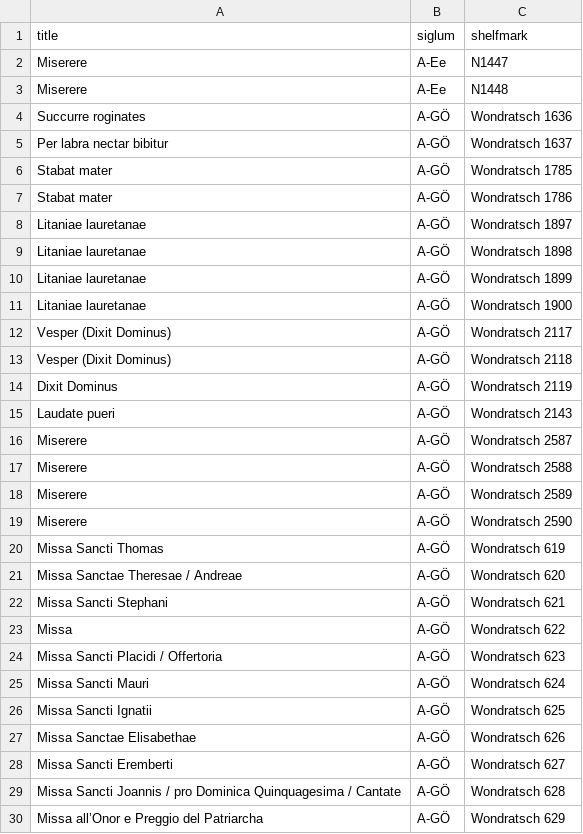
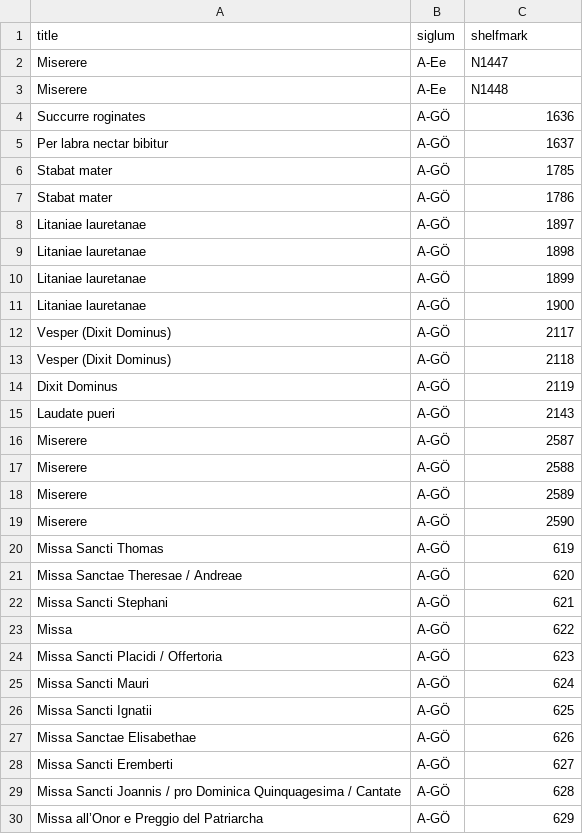
Before and after one commit to edition-esser-skala/tuma-catalogue-of-works, a CSV file: data/works_missing_in_rism.csv, drawn as a sheet; only a part is shown; the diff covers the shown part only.

Commit message:
fixes removed A-GÖ prefixes

```diff
--- a/data/works_missing_in_rism.csv
+++ b/data/works_missing_in_rism.csv
@@ -3,28 +3,28 @@ Miserere,A-Ee,N1447
 Miserere,A-Ee,N1448
-Succurre roginates,A-GÖ,Wondratsch 1636
-Per labra nectar bibitur,A-GÖ,Wondratsch 1637
-Stabat mater,A-GÖ,Wondratsch 1785
-Stabat mater,A-GÖ,Wondratsch 1786
-Litaniae lauretanae,A-GÖ,Wondratsch 1897
-Litaniae lauretanae,A-GÖ,Wondratsch 1898
-Litaniae lauretanae,A-GÖ,Wondratsch 1899
-Litaniae lauretanae,A-GÖ,Wondratsch 1900
-Vesper (Dixit Dominus),A-GÖ,Wondratsch 2117
-Vesper (Dixit Dominus),A-GÖ,Wondratsch 2118
-Dixit Dominus,A-GÖ,Wondratsch 2119
-Laudate pueri,A-GÖ,Wondratsch 2143
-Miserere,A-GÖ,Wondratsch 2587
-Miserere,A-GÖ,Wondratsch 2588
-Miserere,A-GÖ,Wondratsch 2589
-Miserere,A-GÖ,Wondratsch 2590
-Missa Sancti Thomas,A-GÖ,Wondratsch 619
-Missa Sanctae Theresae / Andreae,A-GÖ,Wondratsch 620
-Missa Sancti Stephani,A-GÖ,Wondratsch 621
-Missa,A-GÖ,Wondratsch 622
-Missa Sancti Placidi / Offertoria,A-GÖ,Wondratsch 623
-Missa Sancti Mauri,A-GÖ,Wondratsch 624
-Missa Sancti Ignatii,A-GÖ,Wondratsch 625
-Missa Sanctae Elisabethae,A-GÖ,Wondratsch 626
-Missa Sancti Eremberti,A-GÖ,Wondratsch 627
-Missa Sancti Joannis / pro Dominica Quinquagesima / Cantate,A-GÖ,Wondratsch 628
-Missa all’Onor e Preggio del Patriarcha,A-GÖ,Wondratsch 629
+Succurre roginates,A-GÖ,1636
+Per labra nectar bibitur,A-GÖ,1637
+Stabat mater,A-GÖ,1785
+Stabat mater,A-GÖ,1786
+Litaniae lauretanae,A-GÖ,1897
+Litaniae lauretanae,A-GÖ,1898
+Litaniae lauretanae,A-GÖ,1899
+Litaniae lauretanae,A-GÖ,1900
+Vesper (Dixit Dominus),A-GÖ,2117
+Vesper (Dixit Dominus),A-GÖ,2118
+Dixit Dominus,A-GÖ,2119
+Laudate pueri,A-GÖ,2143
+Miserere,A-GÖ,2587
+Miserere,A-GÖ,2588
+Miserere,A-GÖ,2589
+Miserere,A-GÖ,2590
+Missa Sancti Thomas,A-GÖ,619
+Missa Sanctae Theresae / Andreae,A-GÖ,620
+Missa Sancti Stephani,A-GÖ,621
+Missa,A-GÖ,622
+Missa Sancti Placidi / Offertoria,A-GÖ,623
+Missa Sancti Mauri,A-GÖ,624
+Missa Sancti Ignatii,A-GÖ,625
+Missa Sanctae Elisabethae,A-GÖ,626
+Missa Sancti Eremberti,A-GÖ,627
+Missa Sancti Joannis / pro Dominica Quinquagesima / Cantate,A-GÖ,628
+Missa all’Onor e Preggio del Patriarcha,A-GÖ,629
```
Also changed, not shown: 38 removed rows and 11 edited cells elsewhere in this file.
